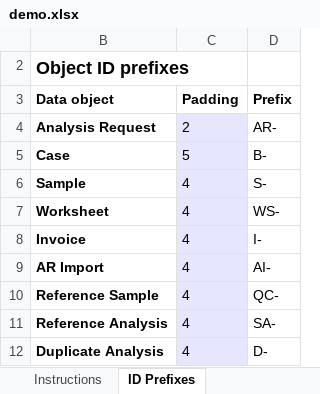
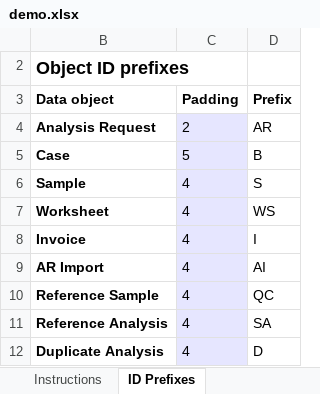
Before and after one commit to senaite/senaite.core, an Excel workbook: bika/lims/setupdata/demo/demo.xlsx, sheet ID Prefixes, drawn as a sheet; values as stored, in another font and other column widths than the file's, no borders; the diff names each change by its address in the sheet, - before the commit and + after, or states it on an @@ line.

```diff
--- a/bika/lims/setupdata/demo/demo.xlsx (sheet ID Prefixes)
+++ b/bika/lims/setupdata/demo/demo.xlsx (sheet ID Prefixes)
-D4 (Prefix): AR-
+D4 (Prefix): AR
-D5 (Prefix): B-
+D5 (Prefix): B
-D6 (Prefix): S-
+D6 (Prefix): S
-D7 (Prefix): WS-
+D7 (Prefix): WS
-D8 (Prefix): I-
+D8 (Prefix): I
-D9 (Prefix): AI-
+D9 (Prefix): AI
-D10 (Prefix): QC-
+D10 (Prefix): QC
-D11 (Prefix): SA-
+D11 (Prefix): SA
-D12 (Prefix): D-
+D12 (Prefix): D
```
Also changed, not shown: 2 other files.
